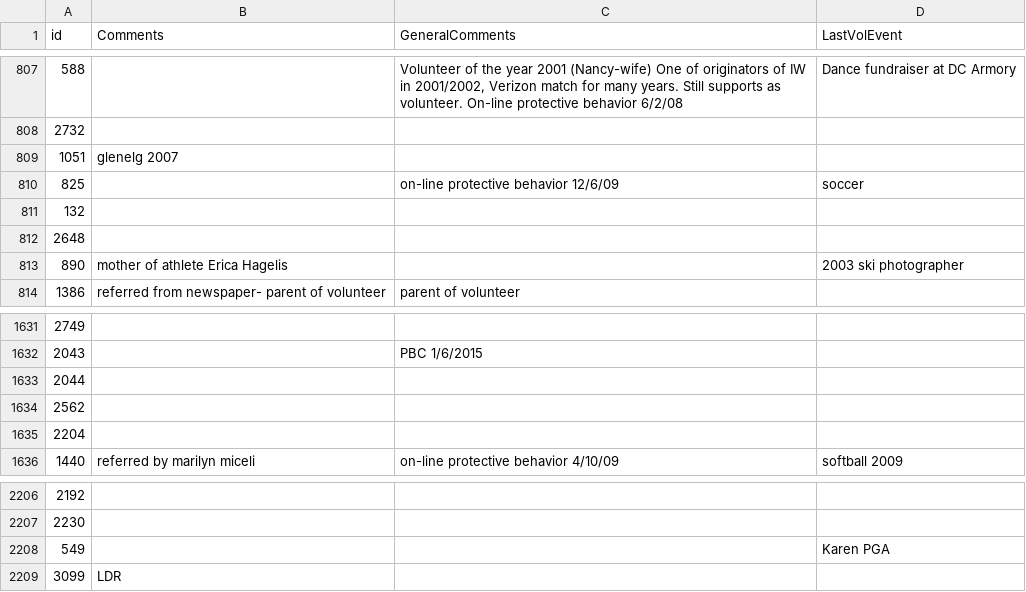
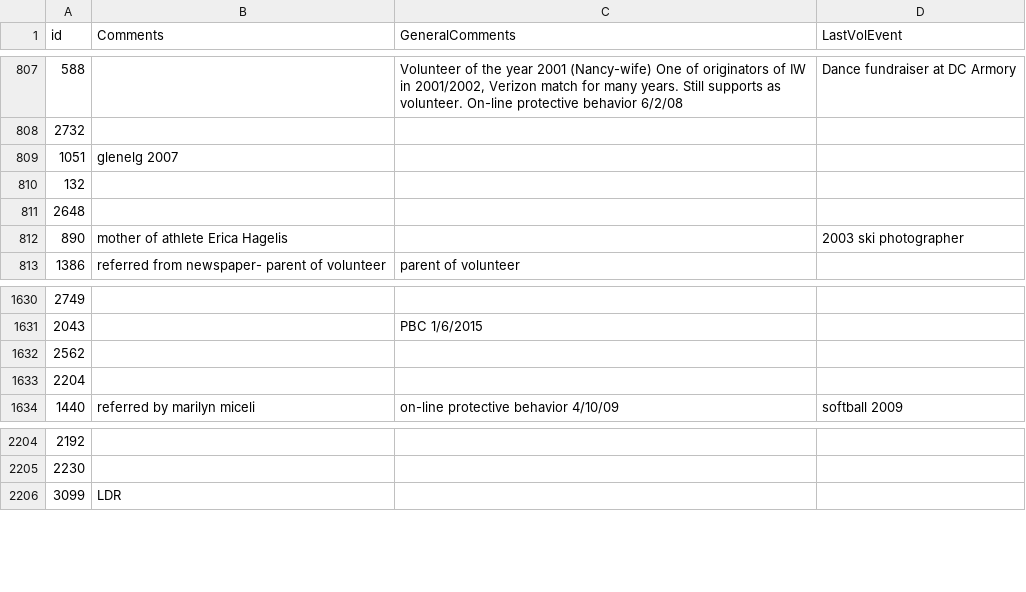
Before and after one commit to Rayyan-Nadeem/somd-etl, a CSV file: volunteers/volunteer_comments.csv, drawn as a sheet; only a part is shown, gaps mark what is left out; the diff names each change by its address in the sheet, - before the commit and + after, or states it on an @@ line.

```diff
--- a/volunteers/volunteer_comments.csv
+++ b/volunteers/volunteer_comments.csv
-row 810: 825 |  | on-line protective behavior 12/6/09 | soccer
-row 1633: 2044
-row 2208: 549 |  |  | Karen PGA
```
Also changed, not shown: athletes/athlete_counselors.csv, athletes/athlete_medical.csv, 7 other files.
